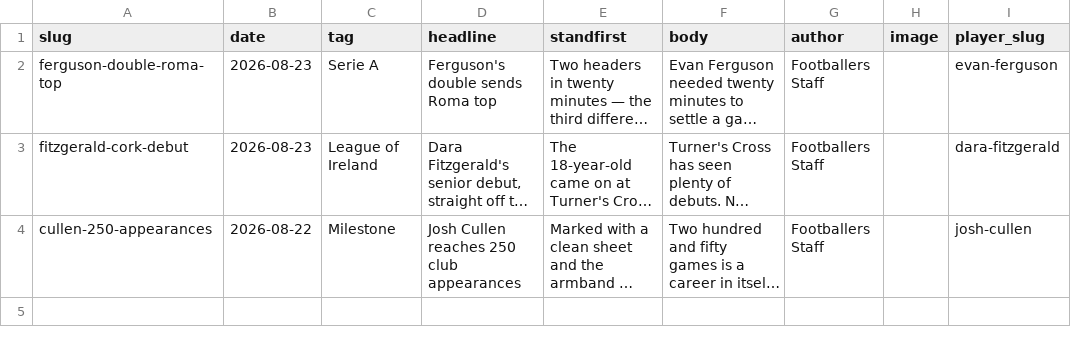
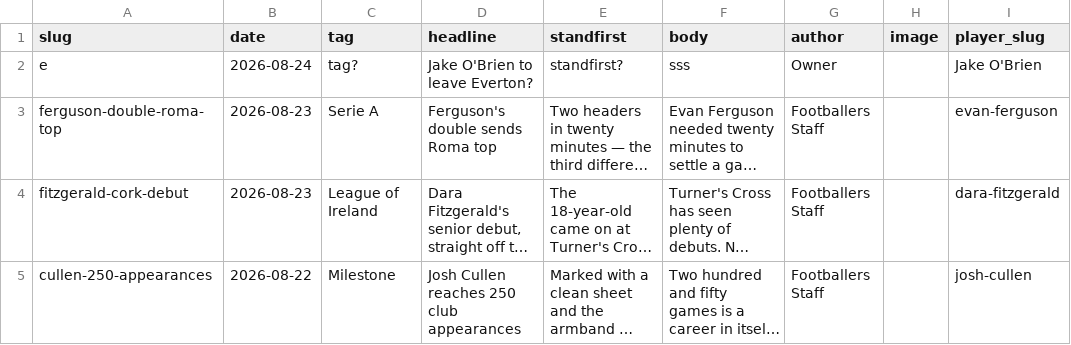
Before and after one commit to JustPatrickG/footballers.ie, a CSV file: data/manual/articles.csv, drawn as a sheet; long unchanged cells end in …; the diff names each change by its address in the sheet, - before the commit and + after, or states it on an @@ line.

Commit message:
Update data/manual/articles.csv via admin

```diff
--- a/data/manual/articles.csv
+++ b/data/manual/articles.csv
+row 2: e | 2026-08-24 | tag? | Jake O'Brien to leave Everton? | standfirst? | sss | Owner |  | Jake O'Brien
```
